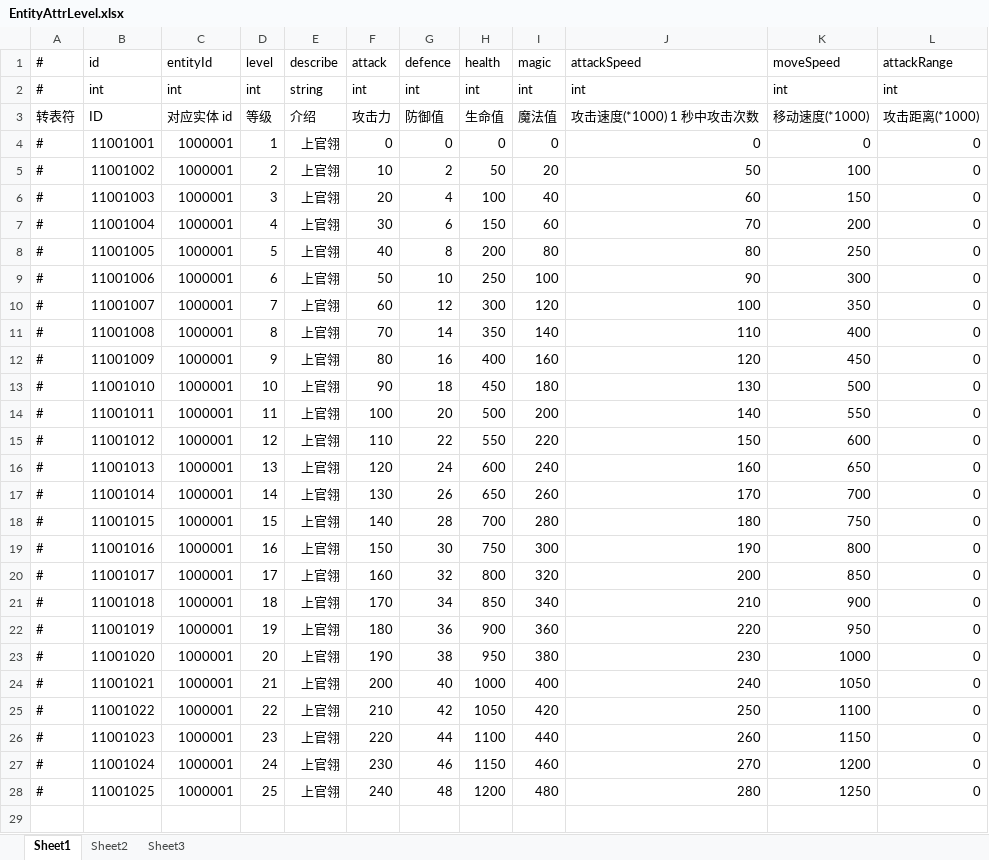
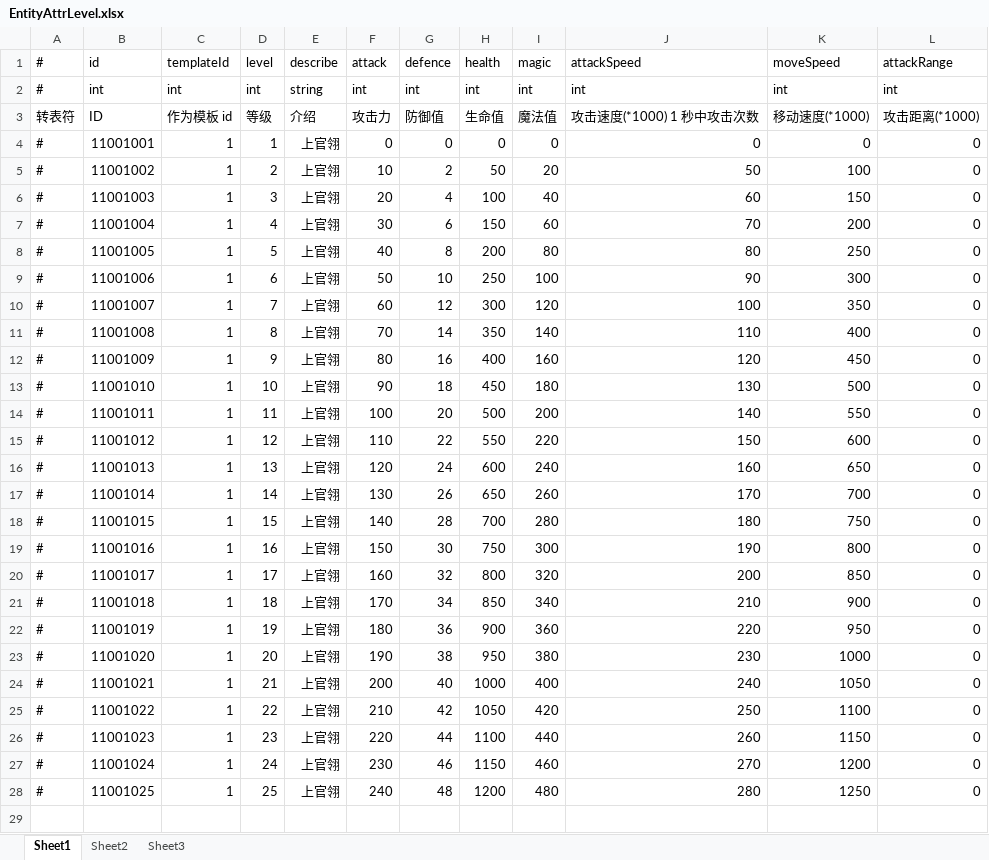
Before and after one commit to thanklzhang/001_GameFramework_Config, an Excel workbook: data_table/EntityAttrLevel.xlsx, sheet Sheet1, drawn as a sheet; only a part is shown; values as stored, in another font and other column widths than the file's, no borders; the diff covers the shown part only; the diff names each change by its address in the sheet, - before the commit and + after, or states it on an @@ line.

```diff
--- a/data_table/EntityAttrLevel.xlsx (sheet Sheet1)
+++ b/data_table/EntityAttrLevel.xlsx (sheet Sheet1)
-C1: entityId
+C1: templateId
-C3 (templateId): 对应实体 id
+C3 (templateId): 作为模板 id
-C4:C28 (templateId): 1000001
+C4:C28 (templateId): 1
```
Also changed, not shown: 25 edited cells elsewhere in this sheet, data_table/Battle.xlsx, data_table/EntityAttrStar.xlsx, 1 other file.
